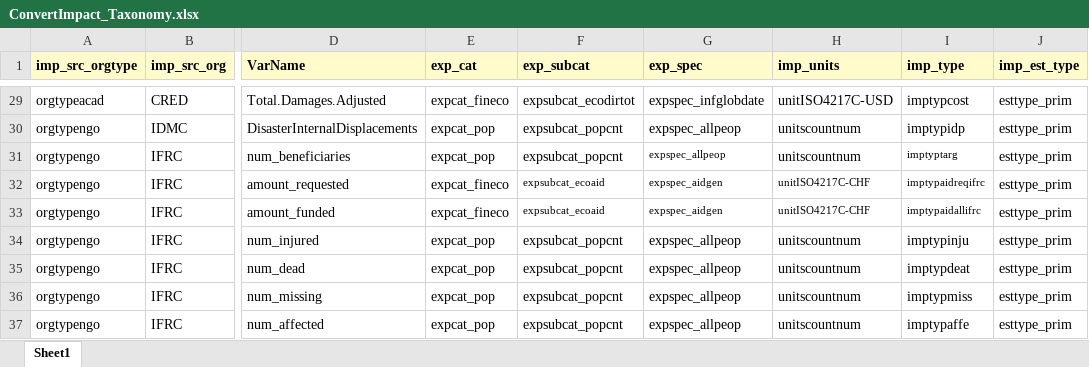
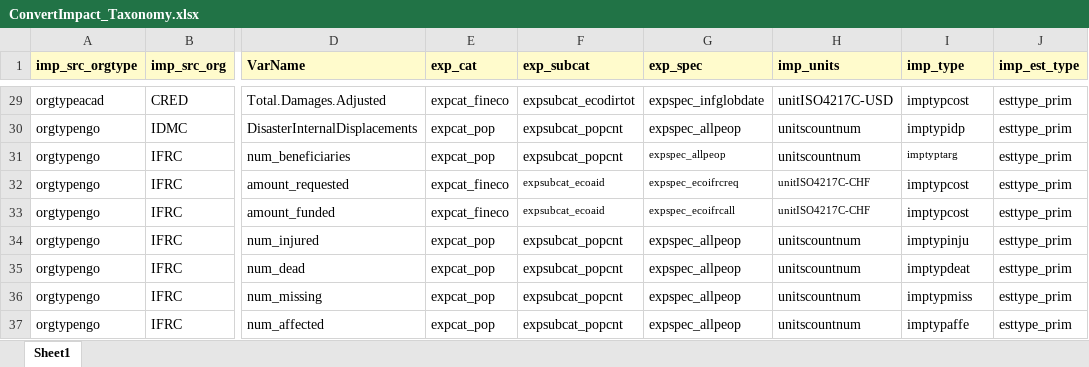
Before and after one commit to IFRCGo/GCDB, an Excel workbook: Taxonomies/MostlyImpactData/ConvertImpact_Taxonomy.xlsx, sheet Sheet1, drawn as a sheet; only a part is shown, gaps mark what is left out; values as stored, in another font and other column widths than the file's, no borders; the diff names each change by its address in the sheet, - before the commit and + after, or states it on an @@ line.

```diff
--- a/Taxonomies/MostlyImpactData/ConvertImpact_Taxonomy.xlsx (sheet Sheet1)
+++ b/Taxonomies/MostlyImpactData/ConvertImpact_Taxonomy.xlsx (sheet Sheet1)
-G32 (exp_spec): expspec_aidgen
+G32 (exp_spec): expspec_ecoifrcreq
-I32 (imp_type): imptypaidreqifrc
+I32 (imp_type): imptypcost
@@ I32:I33 text size: larger @@
-G33 (exp_spec): expspec_aidgen
+G33 (exp_spec): expspec_ecoifrcall
-I33 (imp_type): imptypaidallifrc
+I33 (imp_type): imptypcost
```
Also changed, not shown: ImpactInformationProfiles.xlsx, 7 other files.
